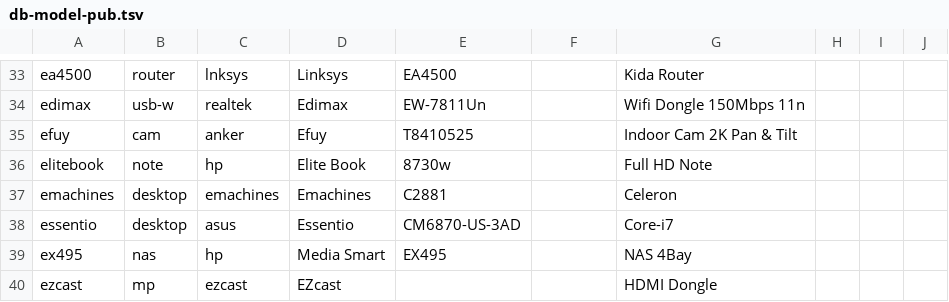
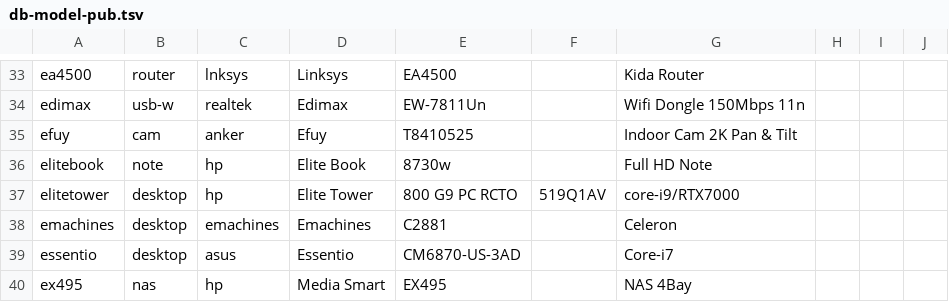
Before and after one commit to ciax/cfg.pub, a TSV file: db/db-model-pub.tsv, drawn as a sheet; only a part is shown, gaps mark what is left out; the shorter side is filled out with more unchanged rows; the diff names each change by its address in the sheet, - before the commit and + after, or states it on an @@ line.

Commit message:
expand gsheet and update db

```diff
--- a/db/db-model-pub.tsv
+++ b/db/db-model-pub.tsv
+row 37: elitetower | desktop | hp | Elite Tower | 800 G9 PC RCTO | 519Q1AV | core-i9/RTX7000
```
